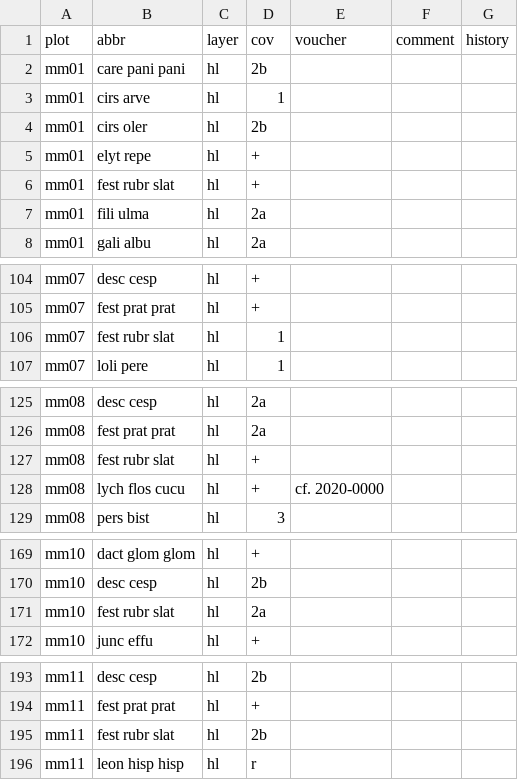
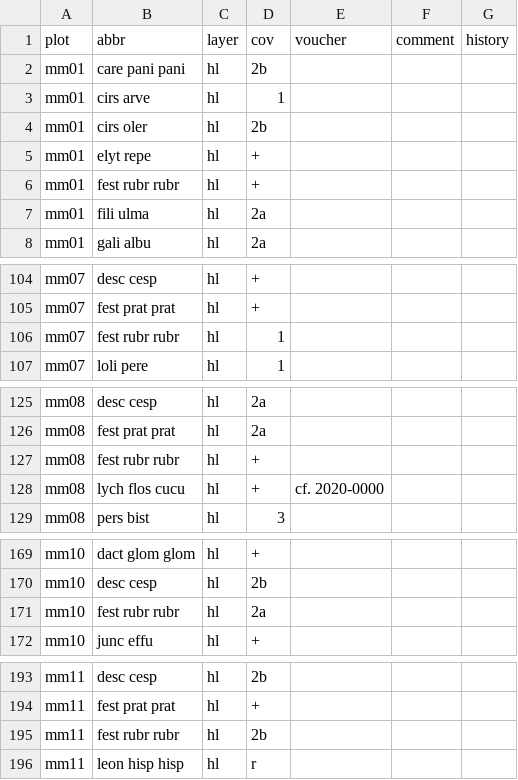
Before and after one commit to kardinal-eros/vegsoup-data, a CSV file: mandlinger moor dta/species.csv, drawn as a sheet; only a part is shown, gaps mark what is left out; the diff covers the shown part only.

```diff
--- a/mandlinger moor dta/species.csv
+++ b/mandlinger moor dta/species.csv
@@ -5,3 +5,3 @@ mm01,cirs oler,hl,2b,,,
 mm01,elyt repe,hl,+,,,
-mm01,fest rubr slat,hl,+,,,
+mm01,fest rubr rubr,hl,+,,,
 mm01,fili ulma,hl,2a,,,
@@ -105,3 +105,3 @@ mm07,desc cesp,hl,+,,,
 mm07,fest prat prat,hl,+,,,
-mm07,fest rubr slat,hl,1,,,
+mm07,fest rubr rubr,hl,1,,,
 mm07,loli pere,hl,1,,,
@@ -126,3 +126,3 @@ mm08,desc cesp,hl,2a,,,
 mm08,fest prat prat,hl,2a,,,
-mm08,fest rubr slat,hl,+,,,
+mm08,fest rubr rubr,hl,+,,,
 mm08,lych flos cucu,hl,+,cf. 2020-0000,,
@@ -170,3 +170,3 @@ mm10,dact glom glom,hl,+,,,
 mm10,desc cesp,hl,2b,,,
-mm10,fest rubr slat,hl,2a,,,
+mm10,fest rubr rubr,hl,2a,,,
 mm10,junc effu,hl,+,,,
@@ -194,3 +194,3 @@ mm11,desc cesp,hl,2b,,,
 mm11,fest prat prat,hl,+,,,
-mm11,fest rubr slat,hl,2b,,,
+mm11,fest rubr rubr,hl,2b,,,
 mm11,leon hisp hisp,hl,r,,,
```
Also changed, not shown: 7 edited cells elsewhere in this file, 2 other files.
